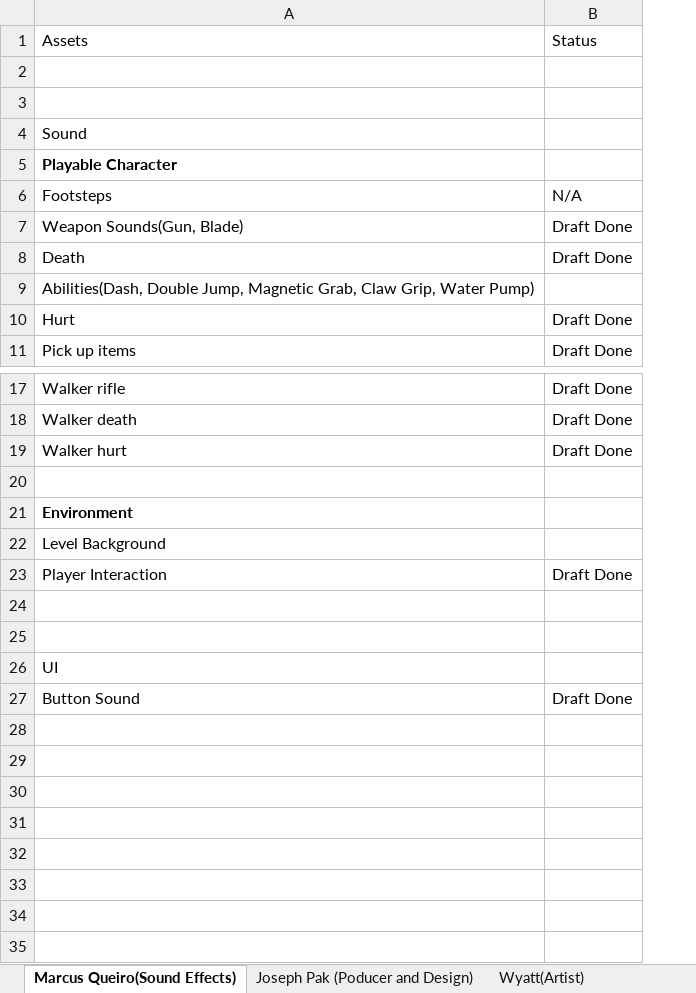
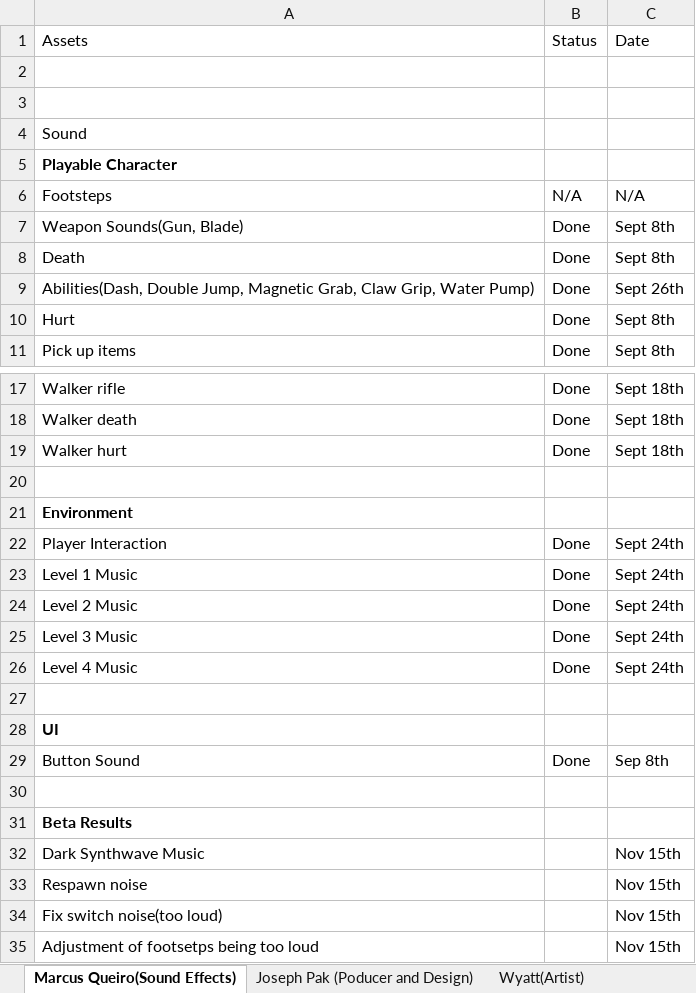
Before and after one commit to Undead-Artyom/Total-Let-Down-Games, an Excel workbook: TLG Schedule.xlsx, sheet Marcus Queiro(Sound Effects), drawn as a sheet; only a part is shown, gaps mark what is left out; values as stored, in another font and other column widths than the file's, no borders; removed rows and columns are numbered as before the commit, all else as after; the diff names each change by its address in the sheet, - before the commit and + after, or states it on an @@ line.

Commit message:
Updating TLG Schedule
Updated my section and included tasks needed from beta testing

```diff
--- a/TLG Schedule.xlsx (sheet Marcus Queiro(Sound Effects))
+++ b/TLG Schedule.xlsx (sheet Marcus Queiro(Sound Effects))
-column B, rows 1-11: Status |  |  |  |  | N/A | Draft Done | Draft Done |  | Draft Done | Draft Done; rows 17-19: all Draft Done; rows 23-27: Draft Done |  |  |  | Draft Done
+column B, rows 1-11: Status |  |  |  |  | N/A | Done | Done | Done | Done | Done; rows 17-23: Done | Done | Done |  |  | Done | Done; row 29: Done
+column C, rows 1-11: Date |  |  |  |  | N/A | Sept 8th | Sept 8th | Sept 26th | Sept 8th | Sept 8th; rows 17-23: Sept 18th | Sept 18th | Sept 18th |  |  | Sept 24th | Sept 24th; row 29: Sep 8th
-row 22: Level Background
-row 23: (empty)
+row 23: Level 1 Music | Done | Sept 24th
+row 24: Level 2 Music | Done | Sept 24th
+row 25: Level 3 Music | Done | Sept 24th
+row 26: Level 4 Music | Done | Sept 24th
-A28 bold: off
+A28 bold: on
+row 30: (empty)
+row 31: Beta Results
+row 32: Dark Synthwave Music |  | Nov 15th
+row 33: Respawn noise |  | Nov 15th
+row 34: Fix switch noise(too loud) |  | Nov 15th
+row 35: Adjustment of footsetps being too loud |  | Nov 15th
```
